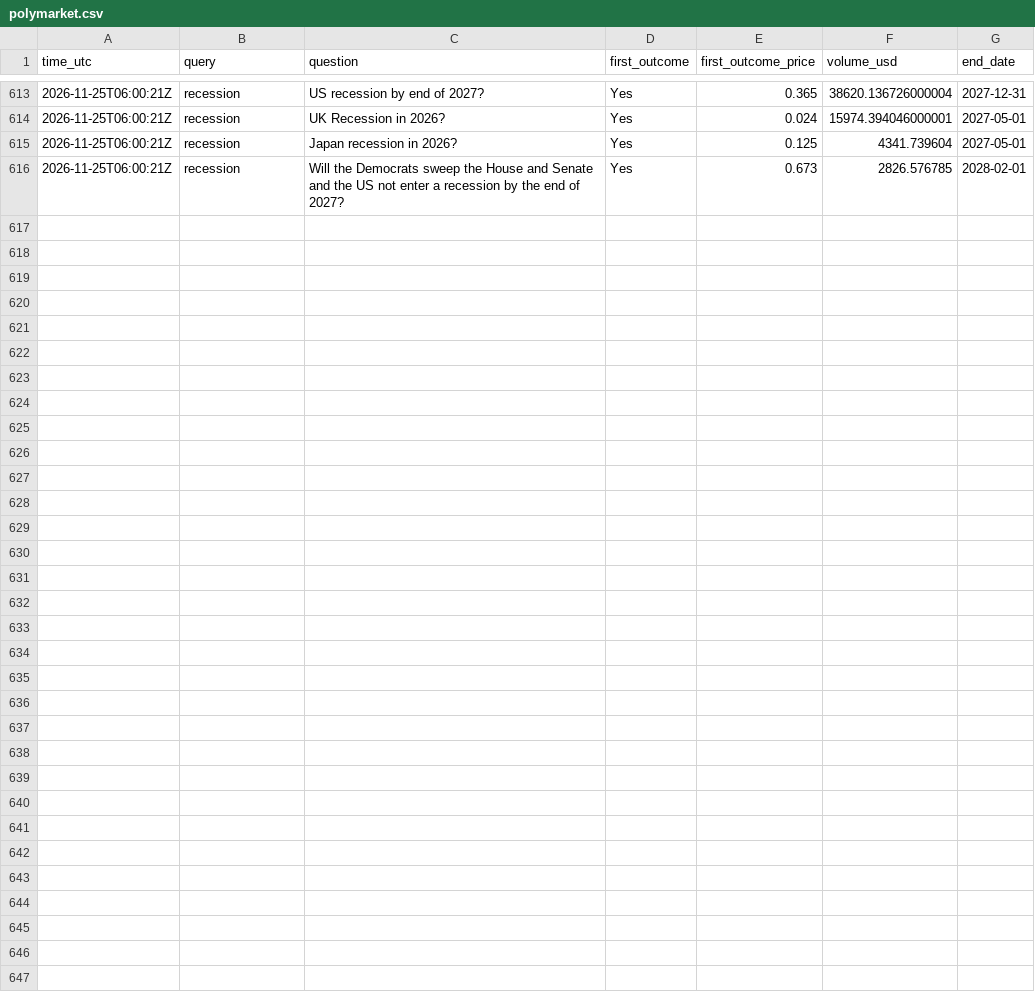
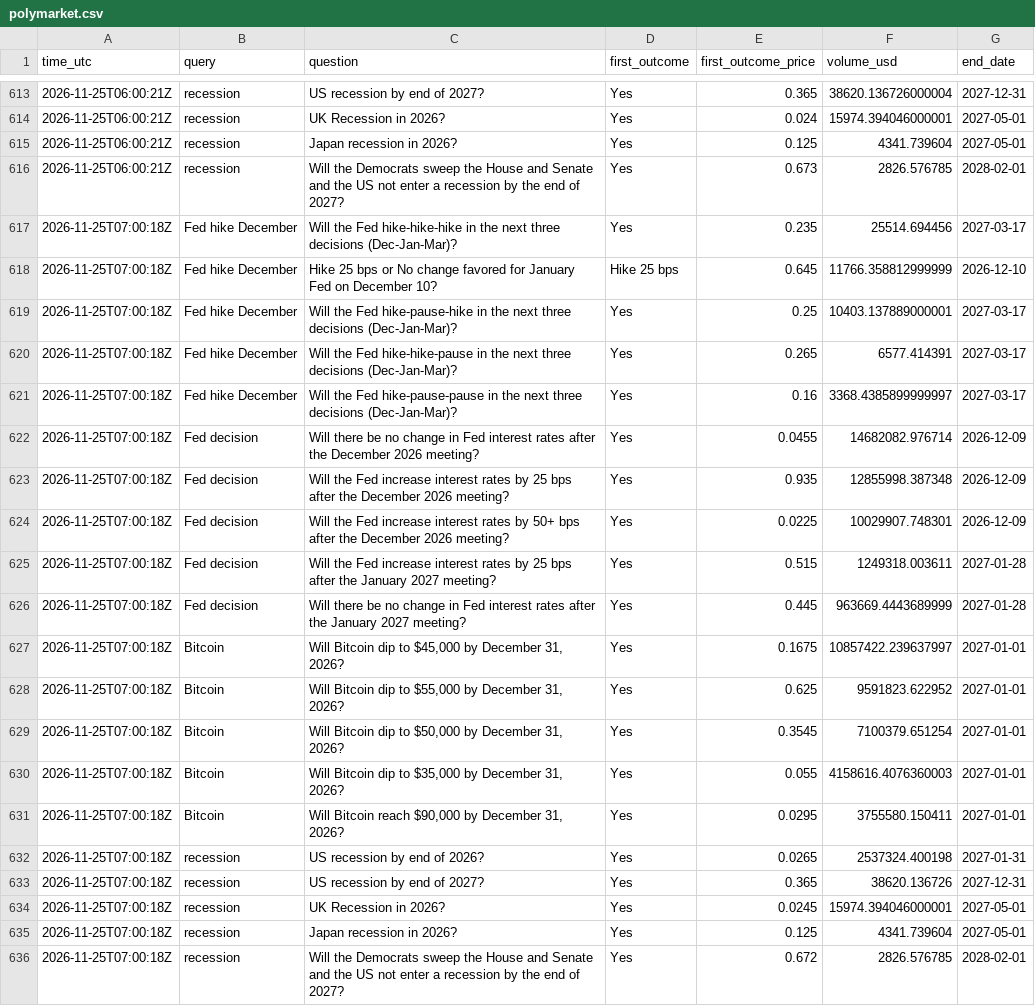
Before and after one commit to JonHagwood/crypto-data, a CSV file: data/polymarket.csv, drawn as a sheet; only a part is shown, gaps mark what is left out.

Commit message:
data 2026-11-25T07:00Z

```diff
--- a/data/polymarket.csv
+++ b/data/polymarket.csv
@@ -616 +616,21 @@ time_utc,query,question,first_outcome,first_outcome_price,volume_usd,end_date
 2026-11-25T06:00:21Z,recession,Will the Democrats sweep the House and Senate and the US not enter a recession by the end of 2027?,Yes,0.673,2826.576785,2028-02-01
+2026-11-25T07:00:18Z,Fed hike December,Will the Fed hike-hike-hike in the next three decisions (Dec-Jan-Mar)?,Yes,0.235,25514.694456,2027-03-17
+2026-11-25T07:00:18Z,Fed hike December,Hike 25 bps or No change favored for January Fed on December 10?,Hike 25 bps,0.645,11766.358812999999,2026-12-10
+2026-11-25T07:00:18Z,Fed hike December,Will the Fed hike-pause-hike in the next three decisions (Dec-Jan-Mar)?,Yes,0.25,10403.137889000001,2027-03-17
+2026-11-25T07:00:18Z,Fed hike December,Will the Fed hike-hike-pause in the next three decisions (Dec-Jan-Mar)?,Yes,0.265,6577.414391,2027-03-17
+2026-11-25T07:00:18Z,Fed hike December,Will the Fed hike-pause-pause in the next three decisions (Dec-Jan-Mar)?,Yes,0.16,3368.4385899999997,2027-03-17
+2026-11-25T07:00:18Z,Fed decision,Will there be no change in Fed interest rates after the December 2026 meeting?,Yes,0.0455,14682082.976714,2026-12-09
+2026-11-25T07:00:18Z,Fed decision,Will the Fed increase interest rates by 25 bps after the December 2026 meeting?,Yes,0.935,12855998.387348,2026-12-09
+2026-11-25T07:00:18Z,Fed decision,Will the Fed increase interest rates by 50+ bps after the December 2026 meeting?,Yes,0.0225,10029907.748301,2026-12-09
+2026-11-25T07:00:18Z,Fed decision,Will the Fed increase interest rates by 25 bps after the January 2027 meeting?,Yes,0.515,1249318.003611,2027-01-28
+2026-11-25T07:00:18Z,Fed decision,Will there be no change in Fed interest rates after the January 2027 meeting?,Yes,0.445,963669.4443689999,2027-01-28
+2026-11-25T07:00:18Z,Bitcoin,"Will Bitcoin dip to $45,000 by December 31, 2026?",Yes,0.1675,10857422.239637997,2027-01-01
+2026-11-25T07:00:18Z,Bitcoin,"Will Bitcoin dip to $55,000 by December 31, 2026?",Yes,0.625,9591823.622952,2027-01-01
+2026-11-25T07:00:18Z,Bitcoin,"Will Bitcoin dip to $50,000 by December 31, 2026?",Yes,0.3545,7100379.651254,2027-01-01
+2026-11-25T07:00:18Z,Bitcoin,"Will Bitcoin dip to $35,000 by December 31, 2026?",Yes,0.055,4158616.4076360003,2027-01-01
+2026-11-25T07:00:18Z,Bitcoin,"Will Bitcoin reach $90,000 by December 31, 2026?",Yes,0.0295,3755580.150411,2027-01-01
+2026-11-25T07:00:18Z,recession,US recession by end of 2026?,Yes,0.0265,2537324.400198,2027-01-31
+2026-11-25T07:00:18Z,recession,US recession by end of 2027?,Yes,0.365,38620.136726,2027-12-31
+2026-11-25T07:00:18Z,recession,UK Recession in 2026?,Yes,0.0245,15974.394046000001,2027-05-01
+2026-11-25T07:00:18Z,recession,Japan recession in 2026?,Yes,0.125,4341.739604,2027-05-01
+2026-11-25T07:00:18Z,recession,Will the Democrats sweep the House and Senate and the US not enter a recession by the end of 2027?,Yes,0.672,2826.576785,2028-02-01
```
Also changed, not shown: data/deribit_btc.csv, data/fear_greed.csv, 4 other files.
